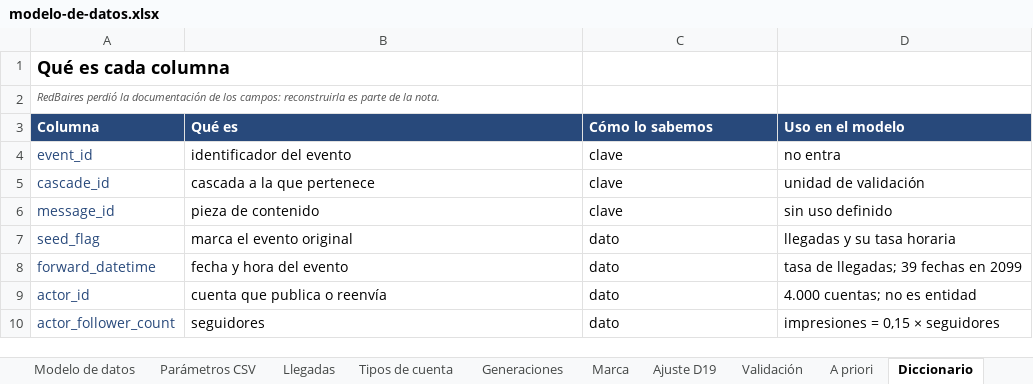
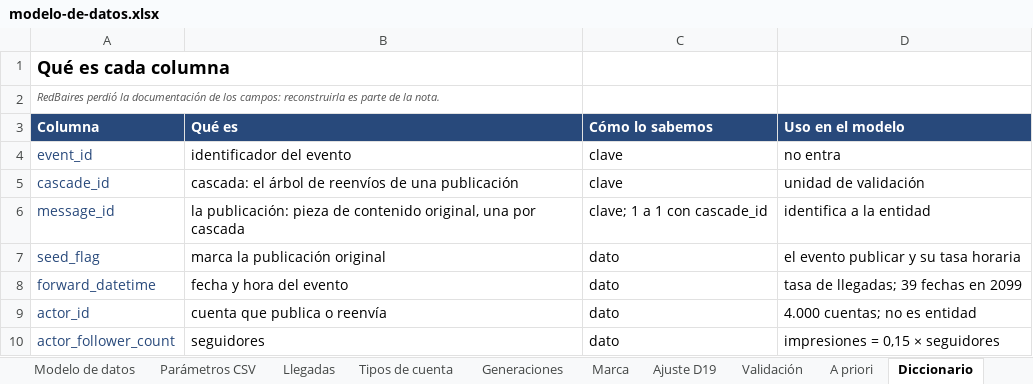
Before and after one commit to justocelsi/io2-tp3-redbaires, an Excel workbook: modelo-de-datos.xlsx, sheet Diccionario, drawn as a sheet; only a part is shown; values as stored, in another font and other column widths than the file's, no borders; the diff names each change by its address in the sheet, - before the commit and + after, or states it on an @@ line.

```diff
--- a/modelo-de-datos.xlsx (sheet Diccionario)
+++ b/modelo-de-datos.xlsx (sheet Diccionario)
-B5 (Qué es): cascada a la que pertenece
+B5 (Qué es): cascada: el árbol de reenvíos de una publicación
-B6 (Qué es): pieza de contenido
+B6 (Qué es): la publicación: pieza de contenido original, una por cascada
-C6 (Cómo lo sabemos): clave
+C6 (Cómo lo sabemos): clave; 1 a 1 con cascade_id
-D6 (Uso en el modelo): sin uso definido
+D6 (Uso en el modelo): identifica a la entidad
-B7 (Qué es): marca el evento original
+B7 (Qué es): marca la publicación original
-D7 (Uso en el modelo): llegadas y su tasa horaria
+D7 (Uso en el modelo): el evento publicar y su tasa horaria
```
Also changed, not shown: sheet Decisiones, sheet Modelo de datos, sheet Leeme, sheet Llegadas, 1 other file.
